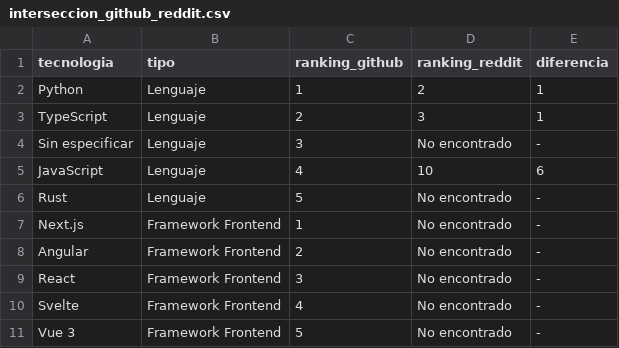
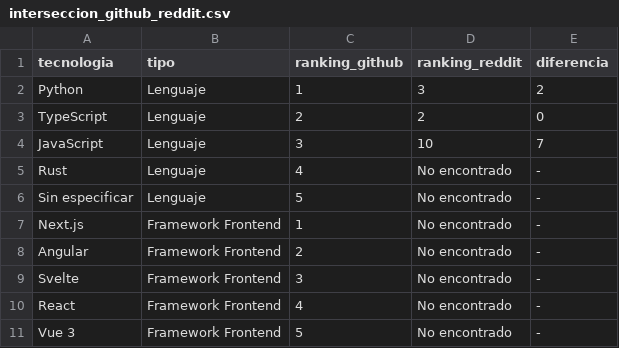
Before and after one commit to Sam-24-dev/Technology-trend-analysis-platform, a CSV file: assets/assets/data/interseccion_github_reddit.csv, drawn as a sheet.

```diff
--- a/assets/assets/data/interseccion_github_reddit.csv
+++ b/assets/assets/data/interseccion_github_reddit.csv
@@ -1,11 +1,11 @@
 tecnologia,tipo,ranking_github,ranking_reddit,diferencia
-Python,Lenguaje,1,2,1
-TypeScript,Lenguaje,2,3,1
-Sin especificar,Lenguaje,3,No encontrado,-
-JavaScript,Lenguaje,4,10,6
-Rust,Lenguaje,5,No encontrado,-
+Python,Lenguaje,1,3,2
+TypeScript,Lenguaje,2,2,0
+JavaScript,Lenguaje,3,10,7
+Rust,Lenguaje,4,No encontrado,-
+Sin especificar,Lenguaje,5,No encontrado,-
 Next.js,Framework Frontend,1,No encontrado,-
 Angular,Framework Frontend,2,No encontrado,-
-React,Framework Frontend,3,No encontrado,-
-Svelte,Framework Frontend,4,No encontrado,-
+Svelte,Framework Frontend,3,No encontrado,-
+React,Framework Frontend,4,No encontrado,-
 Vue 3,Framework Frontend,5,No encontrado,-
```
Also changed, not shown: assets/assets/data/github_commits_frameworks.csv, assets/assets/data/github_correlacion.csv, 36 other files.
